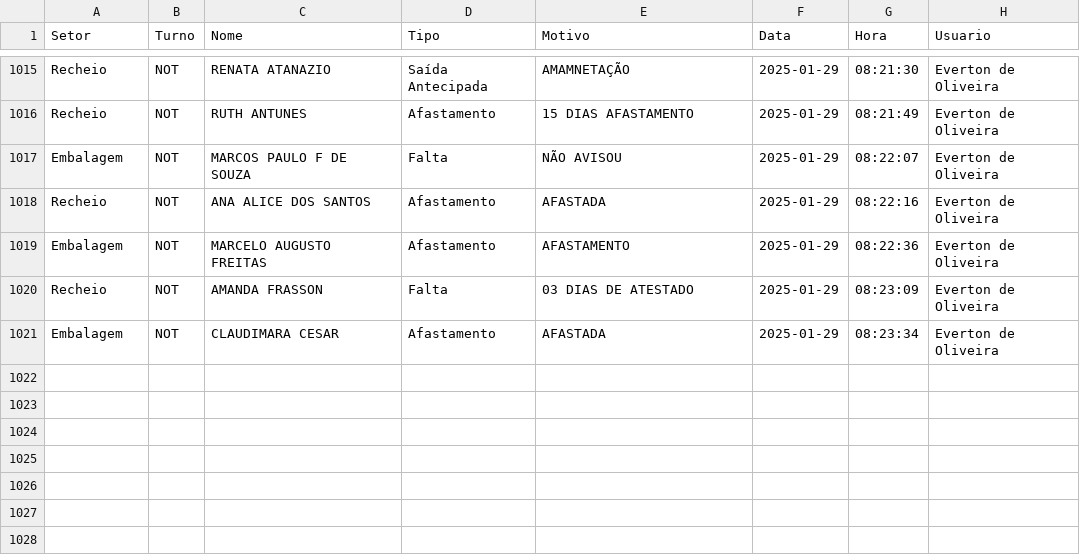
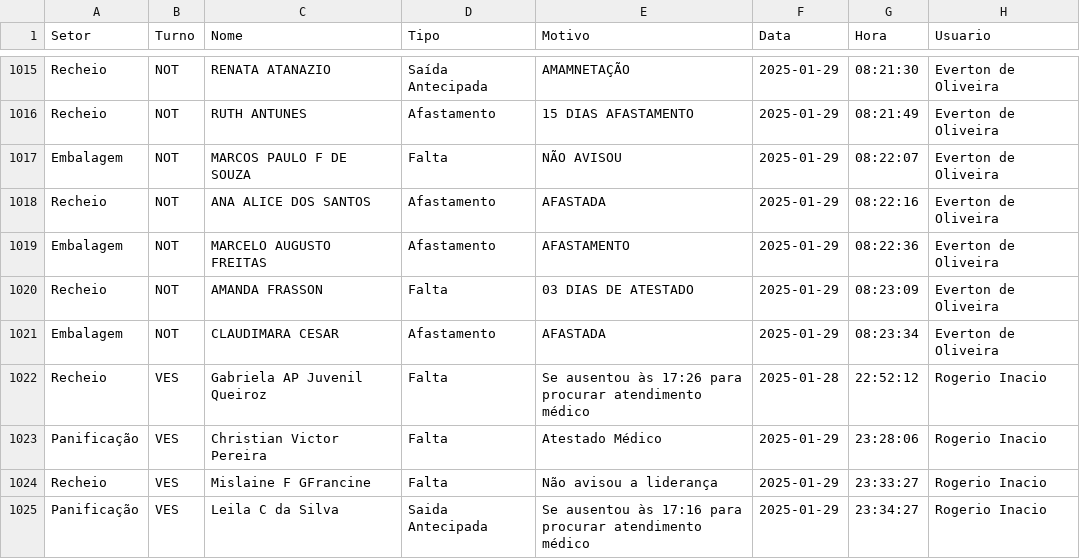
Before and after one commit to brunotomaz-dev/SFM_StaMassa, a CSV file: frontend/assets/absenteismo.csv, drawn as a sheet; only a part is shown, gaps mark what is left out; the diff names each change by its address in the sheet, - before the commit and + after, or states it on an @@ line.

```diff
--- a/frontend/assets/absenteismo.csv
+++ b/frontend/assets/absenteismo.csv
+row 1022: Recheio | VES | Gabriela AP Juvenil Queiroz | Falta | Se ausentou às 17:26 para procurar atendimento médico | 2025-01-28 | 22:52:12 | Rogerio Inacio
+row 1023: Panificação | VES | Christian Victor Pereira | Falta | Atestado Médico | 2025-01-29 | 23:28:06 | Rogerio Inacio
+row 1024: Recheio | VES | Mislaine F GFrancine | Falta | Não avisou a liderança | 2025-01-29 | 23:33:27 | Rogerio Inacio
+row 1025: Panificação | VES | Leila C da Silva | Saida Antecipada | Se ausentou às 17:16 para procurar atendimento médico | 2025-01-29 | 23:34:27 | Rogerio Inacio
```
Also changed, not shown: 3 other files.
